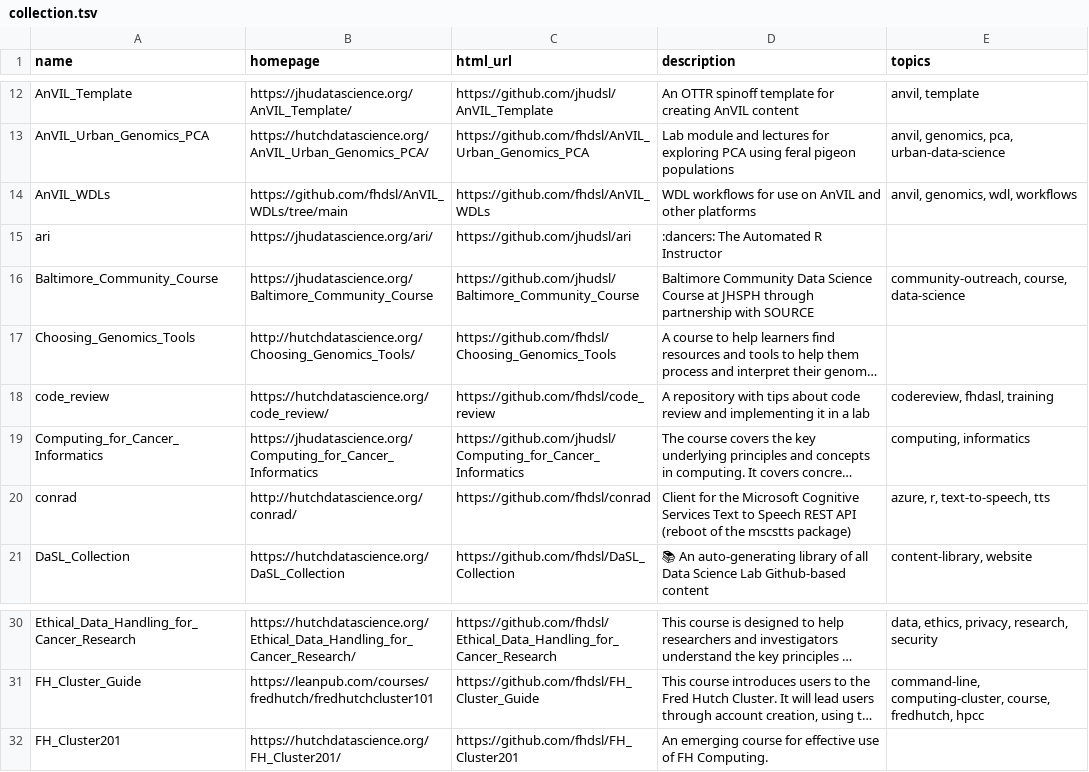
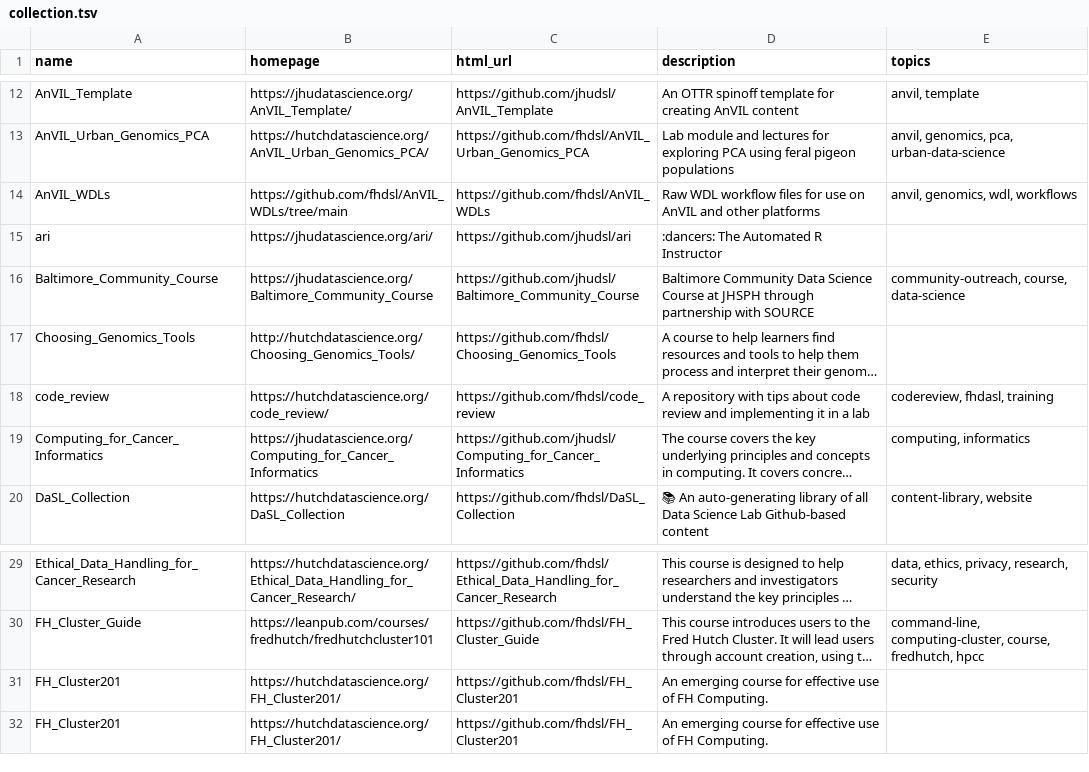
Before and after one commit to fhdsl/DaSL_Collection, a TSV file: resources/collection.tsv, drawn as a sheet; only a part is shown, gaps mark what is left out; long unchanged cells end in …; removed rows and columns are numbered as before the commit, all else as after; the diff names each change by its address in the sheet, - before the commit and + after, or states it on an @@ line.

Commit message:
Add collection file

```diff
--- a/resources/collection.tsv
+++ b/resources/collection.tsv
-D14 (description): WDL workflows for use…
+D14 (description): Raw WDL workflow files for use…
-row 20: conrad | http://hutchdatascience.org/conrad/ | https://github.com/fhdsl/conrad | Client for the Microsoft Cognitive Services Text to Speech REST API (reboot of the mscstts package) | azure, r, text-to-speech, tts
+row 31: FH_Cluster201 | https://hutchdatascience.org/FH_Cluster201/ | https://github.com/fhdsl/FH_Cluster201 | An emerging course for effective use of FH Computing.
```
